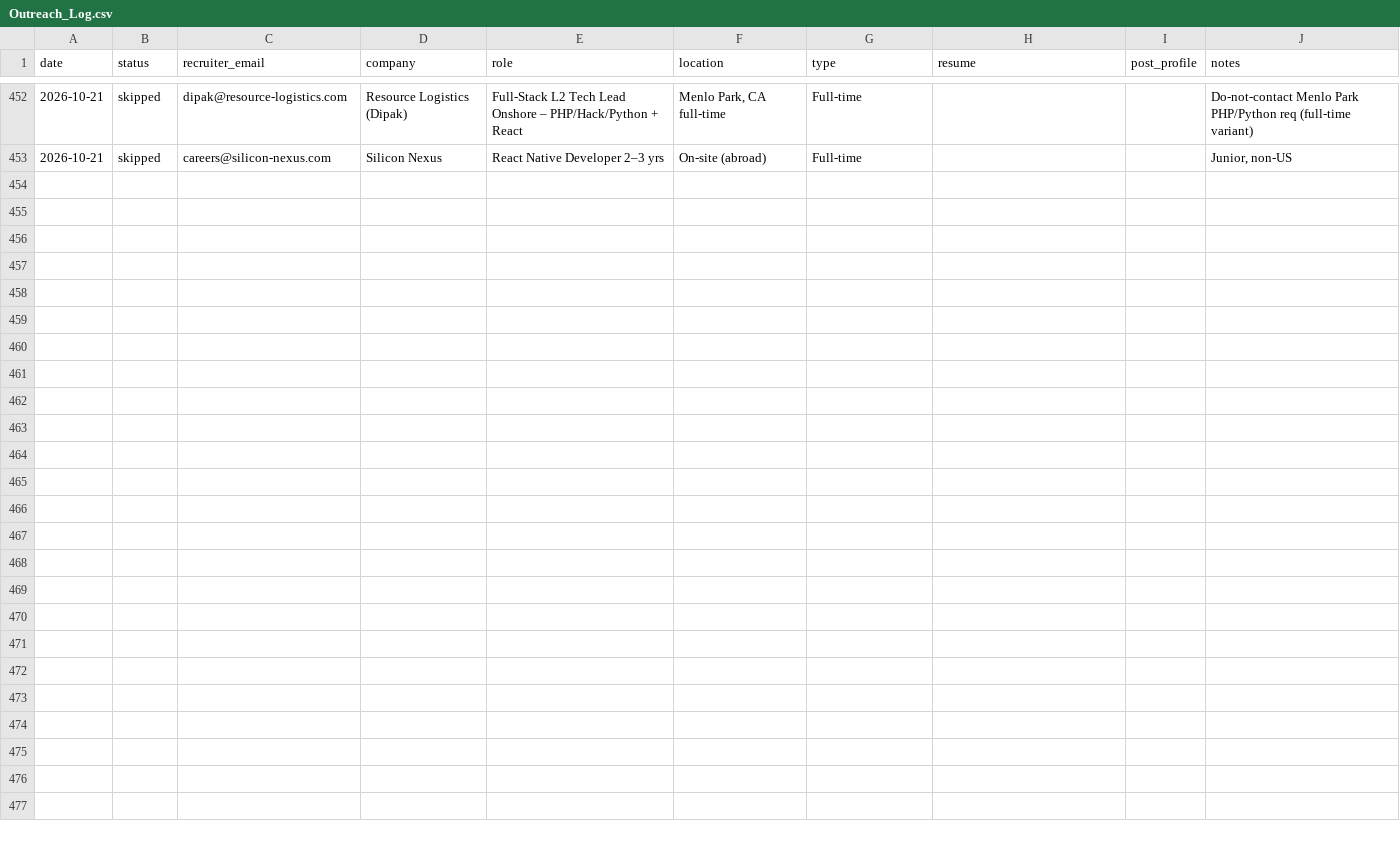
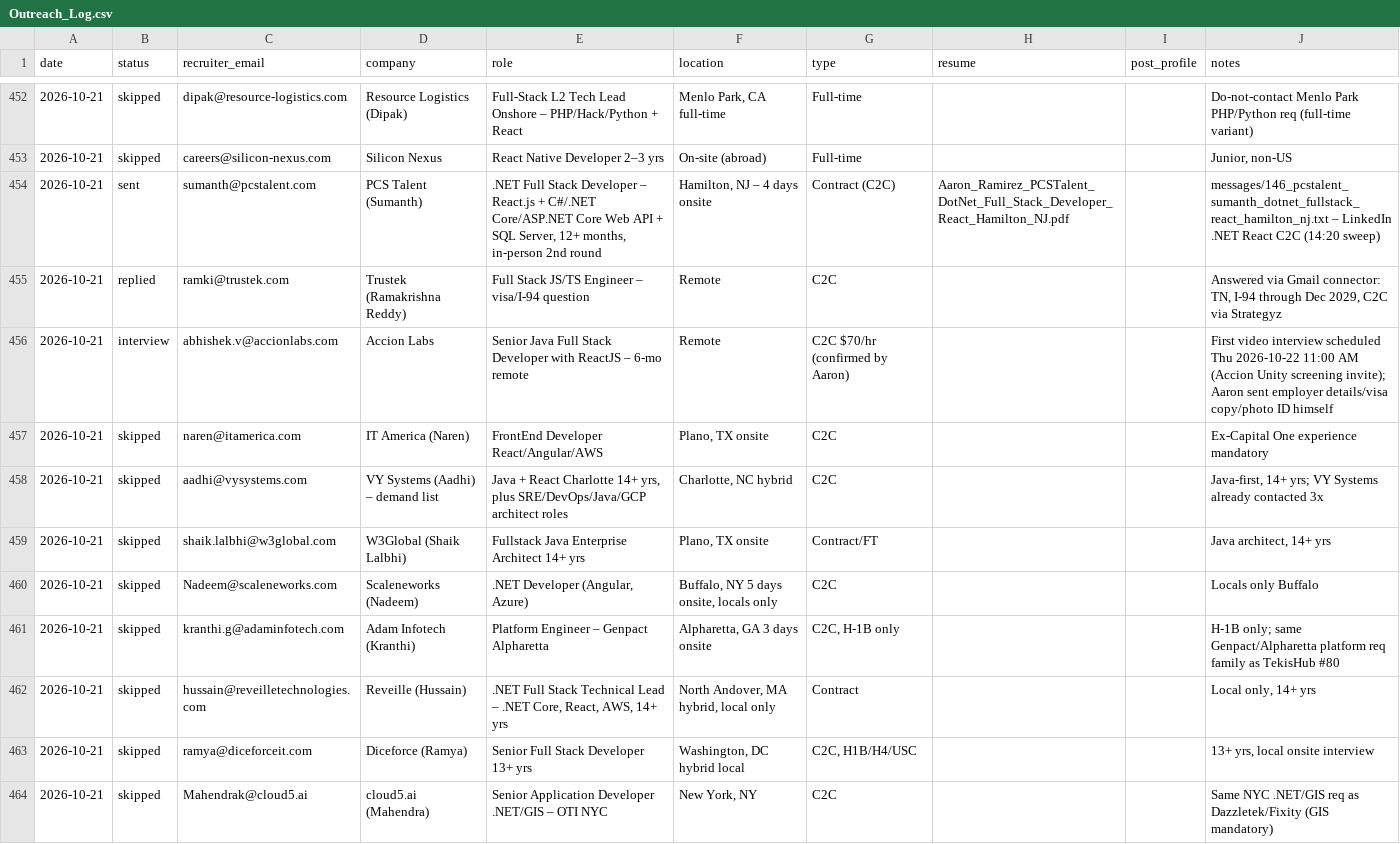
Before and after one commit to aaronrl25/outreach-pipeline-claude-day, a CSV file: data/2026-10-14/Outreach_Log.csv, drawn as a sheet; only a part is shown, gaps mark what is left out.

```diff
--- a/data/2026-10-14/Outreach_Log.csv
+++ b/data/2026-10-14/Outreach_Log.csv
@@ -453 +453,12 @@ date,status,recruiter_email,company,role,location,type,resume,post_profile,notes
 2026-10-21,skipped,careers@silicon-nexus.com,Silicon Nexus,React Native Developer 2–3 yrs,On-site (abroad),Full-time,,,"Junior, non-US"
+2026-10-21,sent,sumanth@pcstalent.com,PCS Talent (Sumanth),".NET Full Stack Developer – React.js + C#/.NET Core/ASP.NET Core Web API + SQL Server, 12+ months, in-person 2nd round","Hamilton, NJ – 4 days onsite",Contract (C2C),Aaron_Ramirez_PCSTalent_DotNet_Full_Stack_Developer_React_Hamilton_NJ.pdf,,messages/146_pcstalent_sumanth_dotnet_fullstack_react_hamilton_nj.txt – LinkedIn .NET React C2C (14:20 sweep)
+2026-10-21,replied,ramki@trustek.com,Trustek (Ramakrishna Reddy),Full Stack JS/TS Engineer – visa/I-94 question,Remote,C2C,,,"Answered via Gmail connector: TN, I-94 through Dec 2029, C2C via Strategyz"
+2026-10-21,interview,abhishek.v@accionlabs.com,Accion Labs,Senior Java Full Stack Developer with ReactJS – 6-mo remote,Remote,C2C $70/hr (confirmed by Aaron),,,First video interview scheduled Thu 2026-10-22 11:00 AM (Accion Unity screening invite); Aaron sent employer details/visa copy/photo ID himself
+2026-10-21,skipped,naren@itamerica.com,IT America (Naren),FrontEnd Developer React/Angular/AWS,"Plano, TX onsite",C2C,,,Ex-Capital One experience mandatory
+2026-10-21,skipped,aadhi@vysystems.com,VY Systems (Aadhi) – demand list,"Java + React Charlotte 14+ yrs, plus SRE/DevOps/Java/GCP architect roles","Charlotte, NC hybrid",C2C,,,"Java-first, 14+ yrs; VY Systems already contacted 3x"
+2026-10-21,skipped,shaik.lalbhi@w3global.com,W3Global (Shaik Lalbhi),Fullstack Java Enterprise Architect 14+ yrs,"Plano, TX onsite",Contract/FT,,,"Java architect, 14+ yrs"
+2026-10-21,skipped,Nadeem@scaleneworks.com,Scaleneworks (Nadeem),".NET Developer (Angular, Azure)","Buffalo, NY 5 days onsite, locals only",C2C,,,Locals only Buffalo
+2026-10-21,skipped,kranthi.g@adaminfotech.com,Adam Infotech (Kranthi),Platform Engineer – Genpact Alpharetta,"Alpharetta, GA 3 days onsite","C2C, H-1B only",,,H-1B only; same Genpact/Alpharetta platform req family as TekisHub #80
+2026-10-21,skipped,hussain@reveilletechnologies.com,Reveille (Hussain),".NET Full Stack Technical Lead – .NET Core, React, AWS, 14+ yrs","North Andover, MA hybrid, local only",Contract,,,"Local only, 14+ yrs"
+2026-10-21,skipped,ramya@diceforceit.com,Diceforce (Ramya),Senior Full Stack Developer 13+ yrs,"Washington, DC hybrid local","C2C, H1B/H4/USC",,,"13+ yrs, local onsite interview"
+2026-10-21,skipped,Mahendrak@cloud5.ai,cloud5.ai (Mahendra),Senior Application Developer .NET/GIS – OTI NYC,"New York, NY",C2C,,,Same NYC .NET/GIS req as Dazzletek/Fixity (GIS mandatory)
```
Also changed, not shown: data/2026-10-14/Opportunity_Tracker_2026-10-14.csv, 10 other files.
